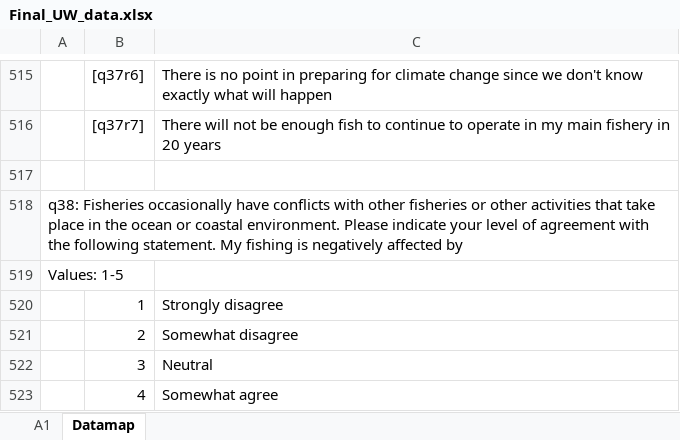
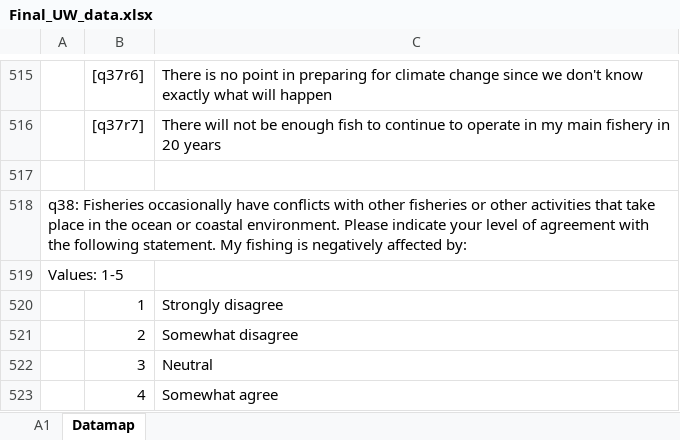
Before and after one commit to lknelson05/climate_perceptions, an Excel workbook: data/Final_UW_data.xlsx, sheet Datamap, drawn as a sheet; only a part is shown, gaps mark what is left out; values as stored, in another font and other column widths than the file's, no borders; the diff names each change by its address in the sheet, - before the commit and + after, or states it on an @@ line.

```diff
--- a/data/Final_UW_data.xlsx (sheet Datamap)
+++ b/data/Final_UW_data.xlsx (sheet Datamap)
-A518: …negatively affected by
+A518: …negatively affected by:
```
Also changed, not shown: 10 other files.
